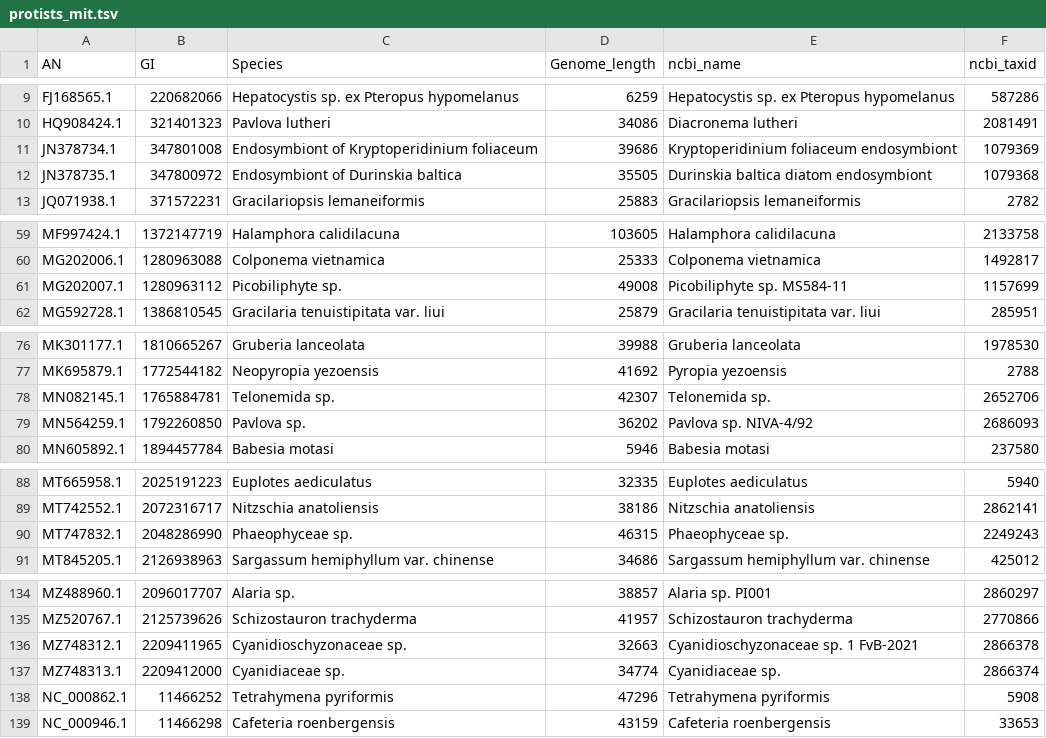
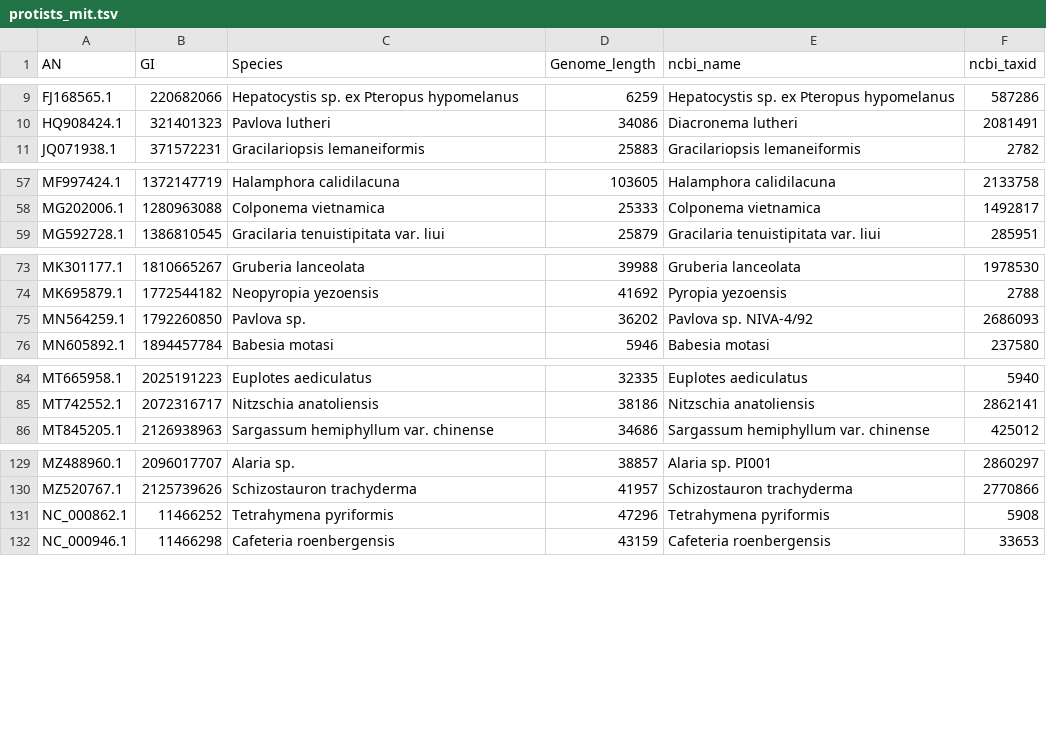
Before and after one commit to brenodupin/datasets-organelle-igr, a TSV file: protists_mit/protists_mit.tsv, drawn as a sheet; only a part is shown, gaps mark what is left out; the diff covers the shown part only; the diff names each change by its address in the sheet, - before the commit and + after, or states it on an @@ line.

```diff
--- a/protists_mit/protists_mit.tsv
+++ b/protists_mit/protists_mit.tsv
-row 11: JN378734.1 | 347801008 | Endosymbiont of Kryptoperidinium foliaceum | 39686 | Kryptoperidinium foliaceum endosymbiont | 1079369
-row 12: JN378735.1 | 347800972 | Endosymbiont of Durinskia baltica | 35505 | Durinskia baltica diatom endosymbiont | 1079368
-row 61: MG202007.1 | 1280963112 | Picobiliphyte sp. | 49008 | Picobiliphyte sp. MS584-11 | 1157699
-row 78: MN082145.1 | 1765884781 | Telonemida sp. | 42307 | Telonemida sp. | 2652706
-row 90: MT747832.1 | 2048286990 | Phaeophyceae sp. | 46315 | Phaeophyceae sp. | 2249243
-row 136: MZ748312.1 | 2209411965 | Cyanidioschyzonaceae sp. | 32663 | Cyanidioschyzonaceae sp. 1 FvB-2021 | 2866378
-row 137: MZ748313.1 | 2209412000 | Cyanidiaceae sp. | 34774 | Cyanidiaceae sp. | 2866374
```
Also changed, not shown: 1 removed row elsewhere in this file, fungi_mit/fungi_mit.tsv, green_algae_mit/green_algae_mit.tsv, 6 other files.
